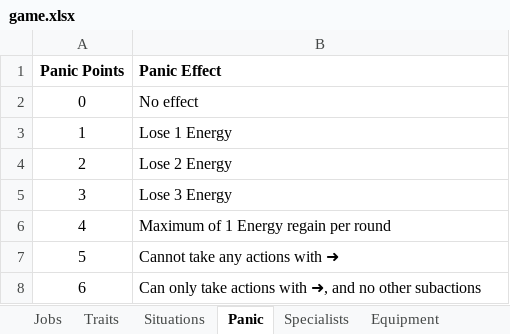
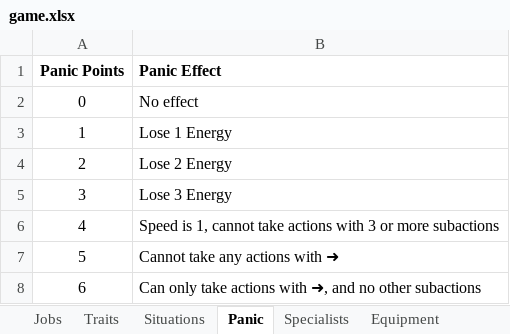
Before and after one commit to andymeneely/project-ocelot, an Excel workbook: data/game.xlsx, sheet Panic, drawn as a sheet; values as stored, in another font and other column widths than the file's, no borders; the diff names each change by its address in the sheet, - before the commit and + after, or states it on an @@ line.

```diff
--- a/data/game.xlsx (sheet Panic)
+++ b/data/game.xlsx (sheet Panic)
-B6 (Panic Effect): Maximum of 1 Energy regain per round
+B6 (Panic Effect): Speed is 1, cannot take actions with 3 or more subactions
```
Also changed, not shown: sheet Situations, sheet Equipment, sheet Jobs, sheet Specialists, formulas that keep their value, 1 other file.
